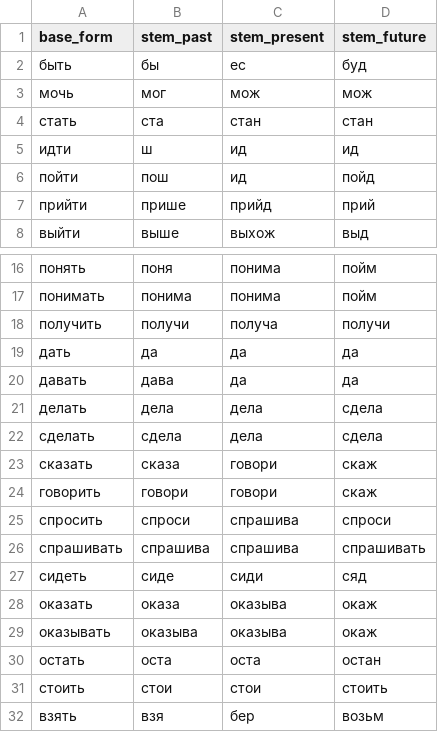
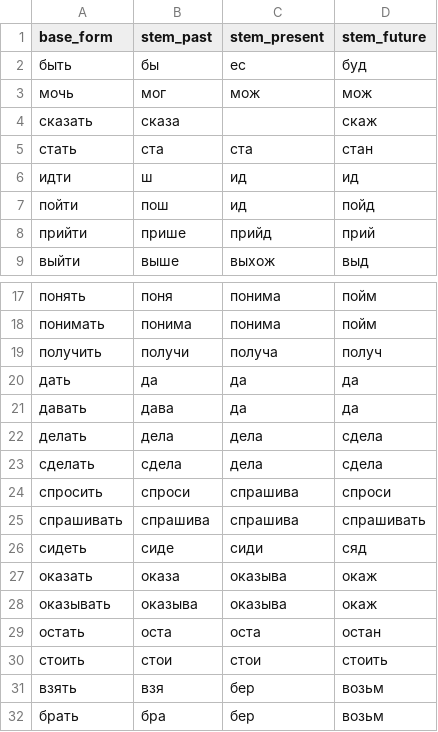
Before and after one commit to Wombatduo/py_morph, a TSV file: langs/russian/irverbs.tsv, drawn as a sheet; only a part is shown, gaps mark what is left out.

```diff
--- a/langs/russian/irverbs.tsv
+++ b/langs/russian/irverbs.tsv
@@ -3,3 +3,4 @@ base_form	stem_past	stem_present	stem_future
 мочь	мог	мож	мож
-стать	ста	стан	стан
+сказать	сказа	 	скаж
+стать	ста	ста	стан
 идти	ш	ид	ид
@@ -17,3 +18,3 @@ base_form	stem_past	stem_present	stem_future
 понимать	понима	понима	пойм
-получить	получи	получа	получи
+получить	получи	получа	получ
 дать	да	да	да
@@ -22,4 +23,2 @@ base_form	stem_past	stem_present	stem_future
 сделать	сдела	дела	сдела
-сказать	сказа	говори	скаж
-говорить	говори	говори	скаж
 спросить	спроси	спрашива	спроси
@@ -32 +31,2 @@ base_form	stem_past	stem_present	stem_future
 взять	взя	бер	возьм
+брать	бра	бер	возьм
```
Also changed, not shown: langs/russian/test_verbs/говорить.tsv, 29 other files.
